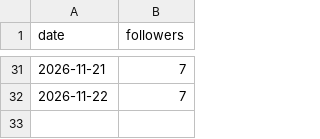
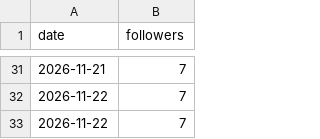
Before and after one commit to newnagiajnala-dotcom/soulmatesigns-system, a CSV file: data/followers.csv, drawn as a sheet; only a part is shown, gaps mark what is left out; the diff names each change by its address in the sheet, - before the commit and + after, or states it on an @@ line.

```diff
--- a/data/followers.csv
+++ b/data/followers.csv
+row 33: 2026-11-22 | 7
```
Also changed, not shown: data/performance.csv, 3 other files.
